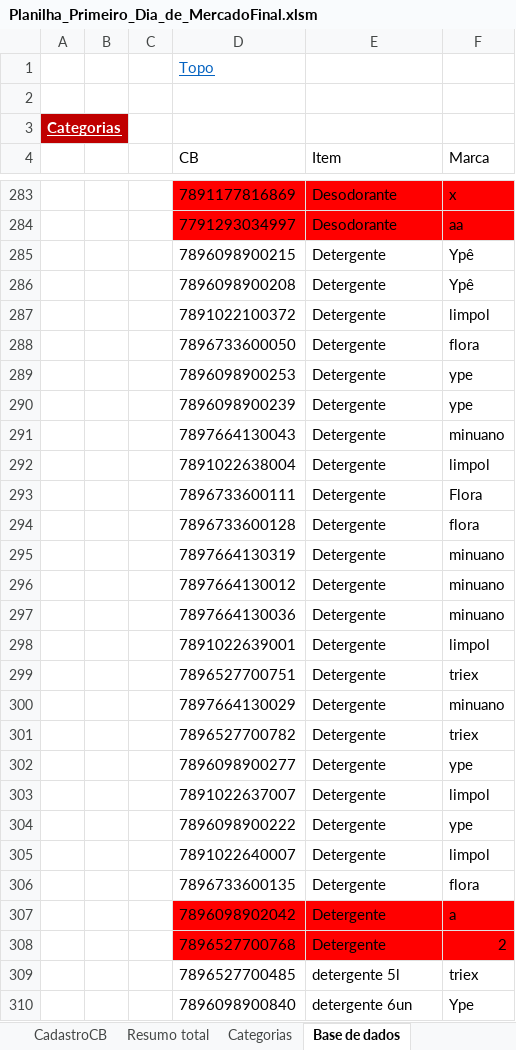
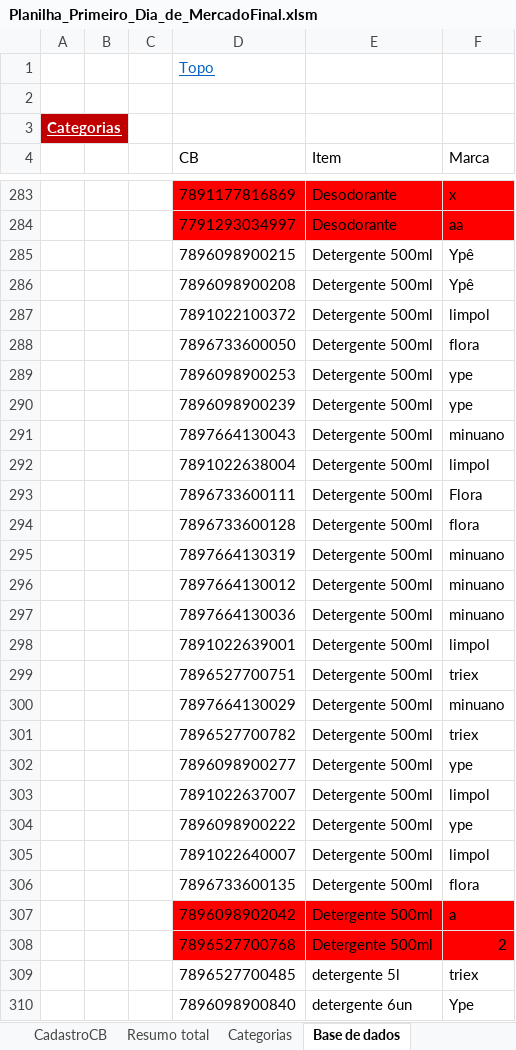
Before and after one commit to MarcosFagli/Projeto_Implementacao_BD, an Excel workbook: dados/Planilha_Primeiro_Dia_de_MercadoFinal.xlsm, sheet Base de dados, drawn as a sheet; only a part is shown, gaps mark what is left out; values as stored, in another font and other column widths than the file's, no borders; charts and pictures and conditional formats and table styles not drawn; the diff covers the shown part only; the diff names each change by its address in the sheet, - before the commit and + after, or states it on an @@ line.

Commit message:
Organização dos dados

```diff
--- a/dados/Planilha_Primeiro_Dia_de_MercadoFinal.xlsm (sheet Base de dados)
+++ b/dados/Planilha_Primeiro_Dia_de_MercadoFinal.xlsm (sheet Base de dados)
-E285:E308 (Item): Detergente
+E285:E308 (Item): Detergente 500ml
```
Also changed, not shown: 39 edited cells and cell formats elsewhere in this sheet, sheet Resumo total, formulas that keep their value, charts or pictures, 4 other files.
